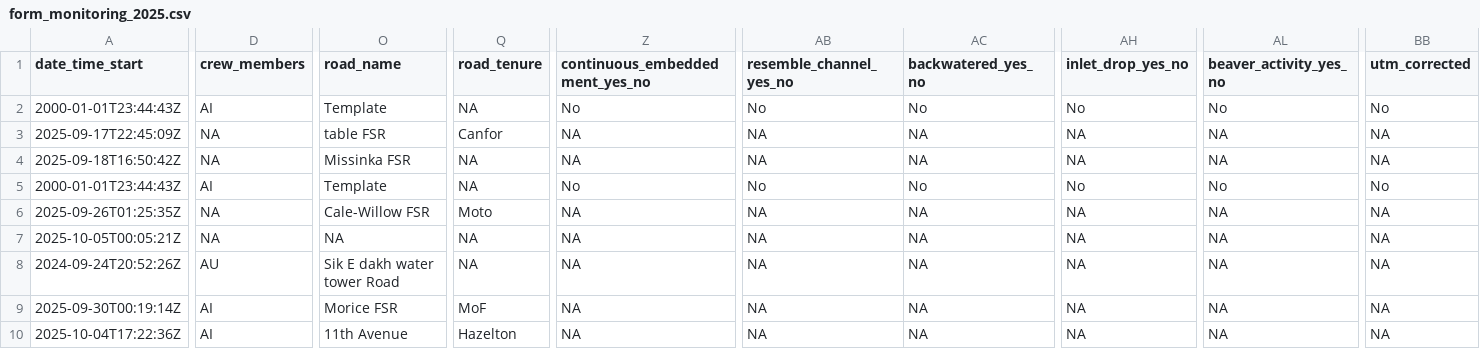
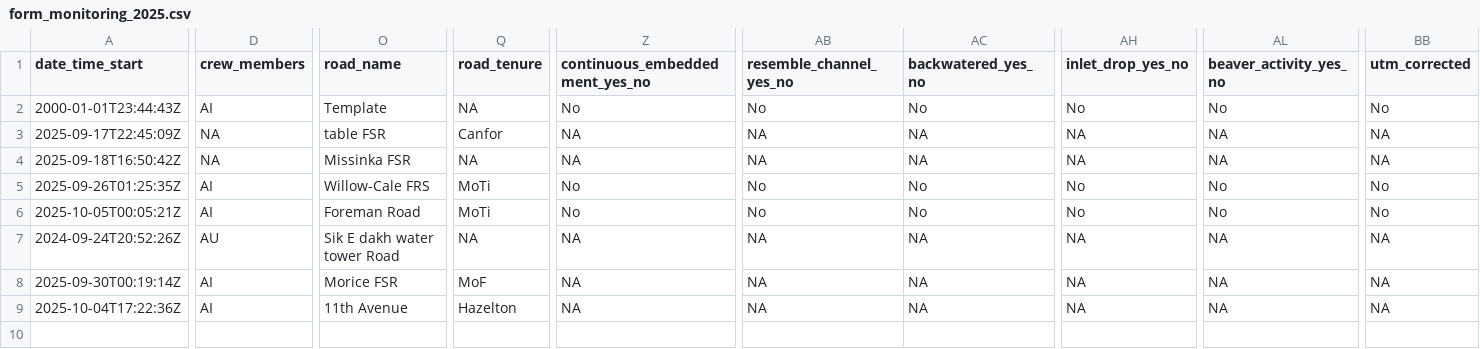
Before and after one commit to NewGraphEnvironment/fish_passage_peace_2025_reporting, a CSV file: data/backup/2025/form_monitoring_2025.csv, drawn as a sheet; only a part is shown, gaps mark what is left out; removed rows and columns are numbered as before the commit, all else as after; rows hold the shown columns only; the diff covers the shown part only; the diff names each change by its address in the sheet, - before the commit and + after, or states it on an @@ line.

Commit message:
Backups after QAing fraser fiss form, monitoring form, and a couple more edits to pscis form. As per https://github.com/NewGraphEnvironment/fish_passage_template_reporting/issues/120

```diff
--- a/data/backup/2025/form_monitoring_2025.csv
+++ b/data/backup/2025/form_monitoring_2025.csv
-row 5: 2000-01-01T23:44:43Z | AI | Template | NA | No | No | No | No | No | No
-D5:D6 (crew_members): NA
+D5:D6 (crew_members): AI
-O5 (road_name): Cale-Willow FSR
+O5 (road_name): Willow-Cale FRS
-Q5 (road_tenure): Moto
+Q5 (road_tenure): MoTi
-Z5:Z6 (continuous_embeddedment_yes_no): NA
+Z5:Z6 (continuous_embeddedment_yes_no): No
-AB5:AB6 (resemble_channel_yes_no): NA
+AB5:AB6 (resemble_channel_yes_no): No
-AC5:AC6 (backwatered_yes_no): NA
+AC5:AC6 (backwatered_yes_no): No
-AH5:AH6 (inlet_drop_yes_no): NA
+AH5:AH6 (inlet_drop_yes_no): No
-AL5:AL6 (beaver_activity_yes_no): NA
+AL5:AL6 (beaver_activity_yes_no): No
-BB5:BB6 (utm_corrected): NA
+BB5:BB6 (utm_corrected): No
-O6 (road_name): NA
+O6 (road_name): Foreman Road
-Q6 (road_tenure): NA
+Q6 (road_tenure): MoTi
```
Also changed, not shown: 47 edited cells elsewhere in this file, data/backup/2025/form_fiss_2025.csv, data/backup/2025/form_pscis_2025.csv, 10 other files.
